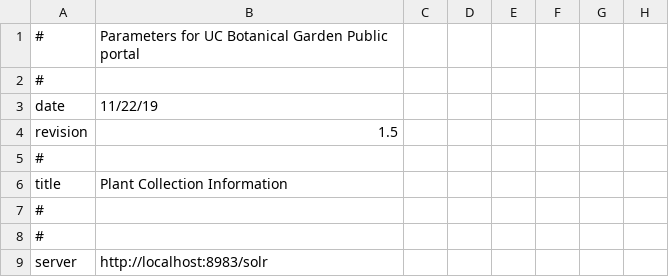
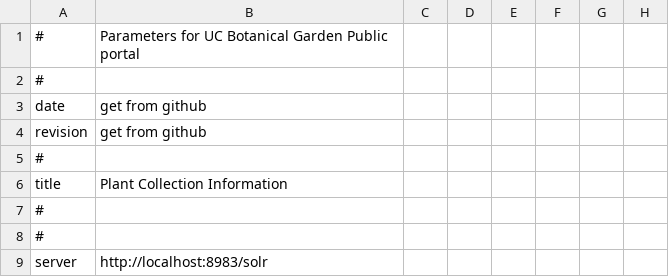
Before and after one commit to cspace-deployment/cspace-webapps-ucb, a CSV file: botgarden/config/plantinfo.csv, drawn as a sheet; only a part is shown; the diff names each change by its address in the sheet, - before the commit and + after, or states it on an @@ line.

Commit message:
CSW-192, CSW-193: ucbg portal frontend config no longer internal versioned

```diff
--- a/botgarden/config/plantinfo.csv
+++ b/botgarden/config/plantinfo.csv
-B3: 11/22/19
+B3: get from github
-B4: 1.5
+B4: get from github
```
